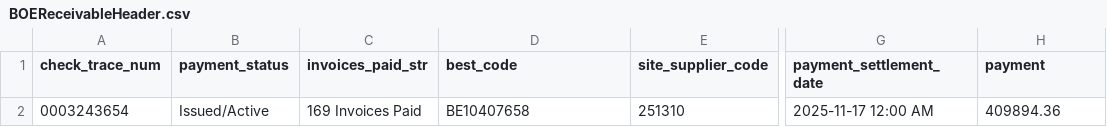
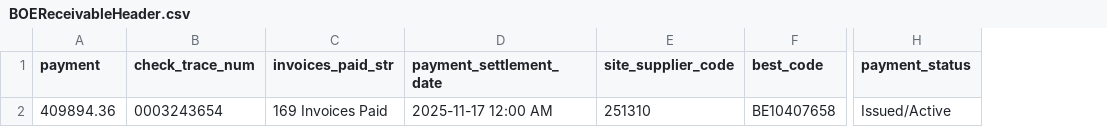
Before and after one commit to wmthompson1/SQL-Projects-public, a CSV file: Utilities/Powershell Utilities/ProcessComplete/BOEReceivableHeader.csv, drawn as a sheet; only a part is shown, gaps mark what is left out; removed rows and columns are numbered as before the commit, all else as after; the diff names each change by its address in the sheet, - before the commit and + after, or states it on an @@ line.

```diff
--- a/Utilities/Powershell Utilities/ProcessComplete/BOEReceivableHeader.csv
+++ b/Utilities/Powershell Utilities/ProcessComplete/BOEReceivableHeader.csv
+column A (payment), row 2: 409894.36
-column B (payment_status), row 2: Issued/Active
+column F (best_code), row 2: BE10407658
-column G (payment_settlement_date), row 2: 2025-11-17 12:00 AM
-D1: best_code
+D1: payment_settlement_date
-H1: payment
+H1: payment_status
-D2 (payment_settlement_date): BE10407658
+D2 (payment_settlement_date): 2025-11-17 12:00 AM
-H2 (payment_status): 409894.36
+H2 (payment_status): Issued/Active
```
Also changed, not shown: Utilities/Powershell Utilities/Process/2.csv, 9 other files.
